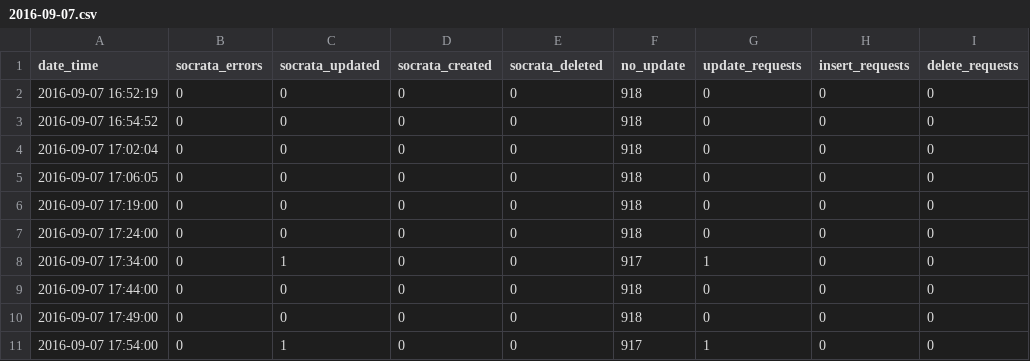
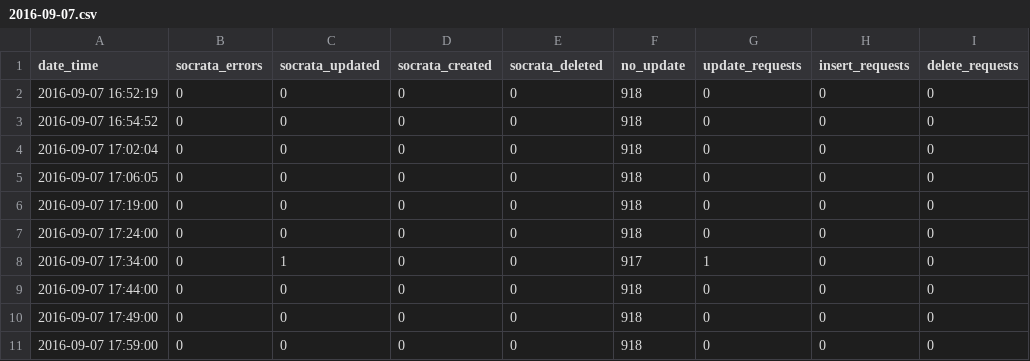
Before and after one commit to cityofaustin/atd-data-publishing, a CSV file: logs/signals-on-flash/2016-09-07.csv, drawn as a sheet; only a part is shown; the diff names each change by its address in the sheet, - before the commit and + after, or states it on an @@ line.

Commit message:
Automated commit 2016-09-07 17:59:02

```diff
--- a/logs/signals-on-flash/2016-09-07.csv
+++ b/logs/signals-on-flash/2016-09-07.csv
-A11 (date_time): 2016-09-07 17:54:00
+A11 (date_time): 2016-09-07 17:59:00
-C11 (socrata_updated): 1
+C11 (socrata_updated): 0
-F11 (no_update): 917
+F11 (no_update): 918
-G11 (update_requests): 1
+G11 (update_requests): 0
```
